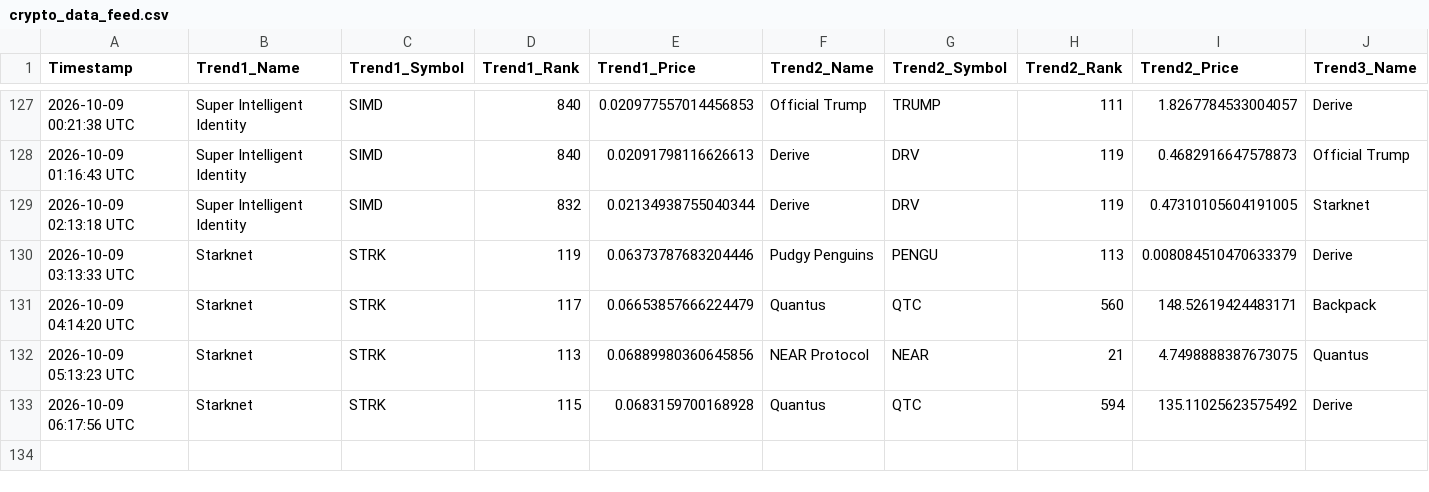
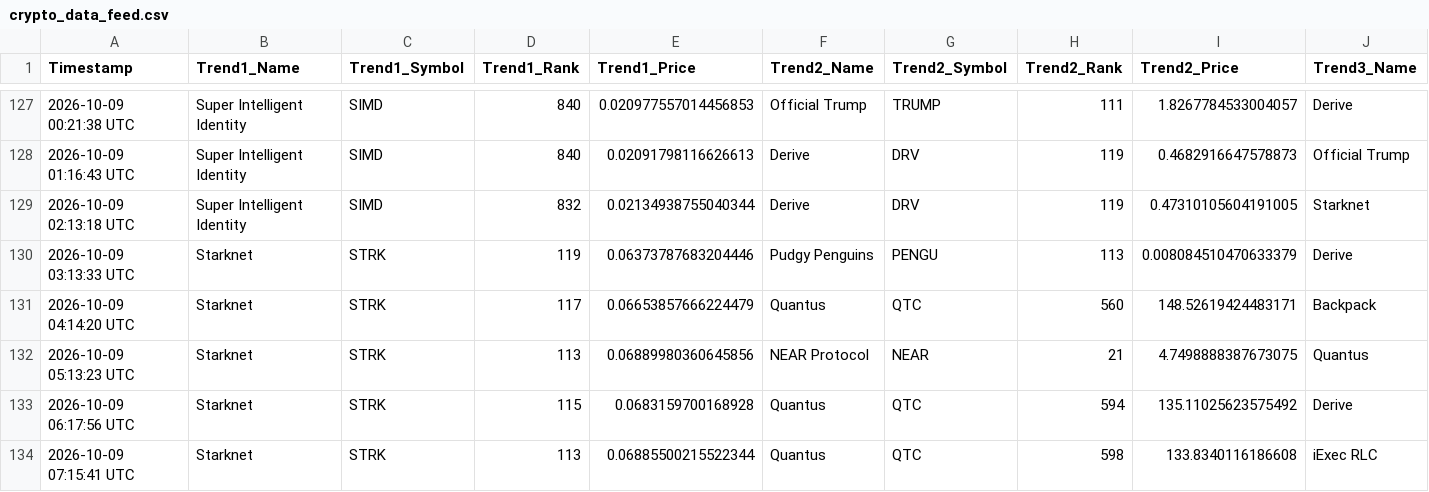
Before and after one commit to ezio-prog/crypto-data-grid, a CSV file: crypto_data_feed.csv, drawn as a sheet; only a part is shown, gaps mark what is left out; rows hold the shown columns only; the diff names each change by its address in the sheet, - before the commit and + after, or states it on an @@ line.

Commit message:
Automated update: Logged data string [skip ci]

```diff
--- a/crypto_data_feed.csv
+++ b/crypto_data_feed.csv
+row 134: 2026-10-09 07:15:41 UTC | Starknet | STRK | 113 | 0.06885500215522344 | Quantus | QTC | 598 | 133.8340116186608 | iExec RLC
```
